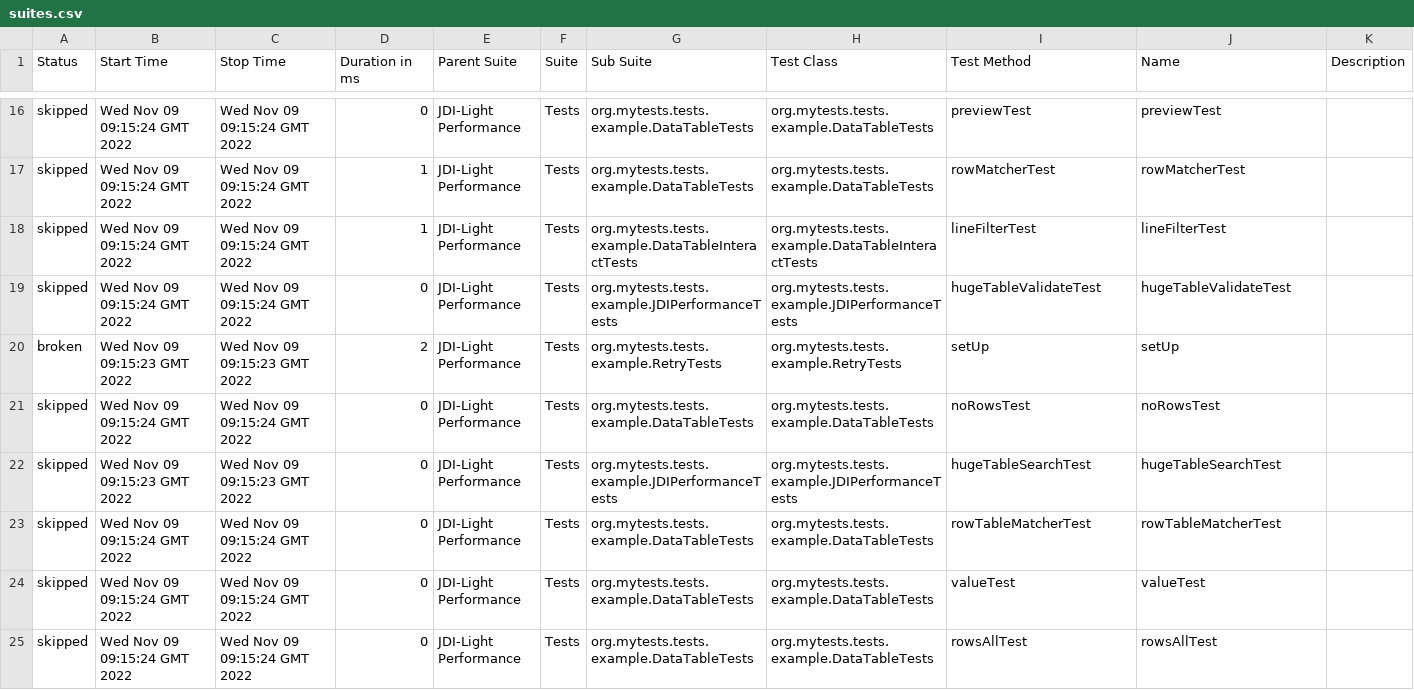
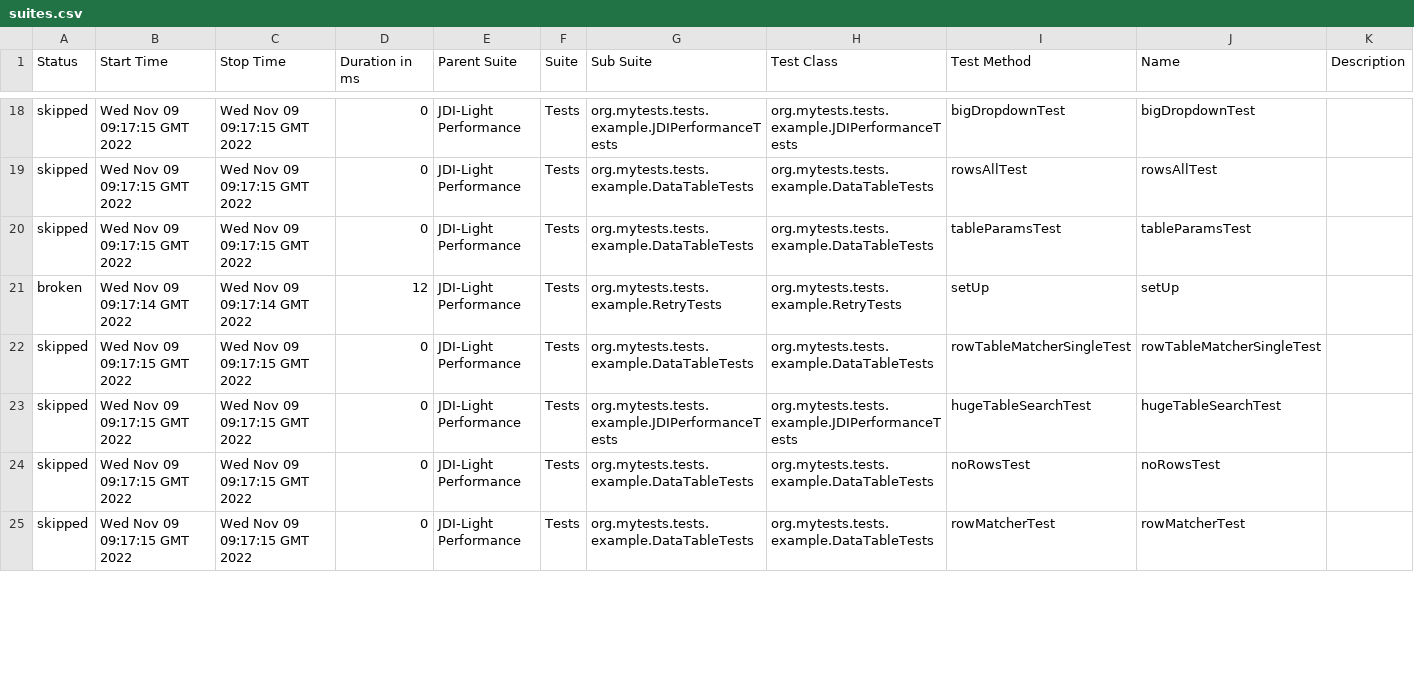
Before and after one commit to jdi-templates/jdi-light-browserstack, a CSV file: 5/data/suites.csv, drawn as a sheet; only a part is shown, gaps mark what is left out; the diff covers the shown part only.

```diff
--- a/5/data/suites.csv
+++ b/5/data/suites.csv
@@ -16,10 +18,8 @@
-"skipped","Wed Nov 09 09:15:24 GMT 2022","Wed Nov 09 09:15:24 GMT 2022","0","JDI-Light Performance","Tests","org.mytests.tests.example.DataTableTests","org.mytests.tests.example.DataTableTests","previewTest","previewTest",""
-"skipped","Wed Nov 09 09:15:24 GMT 2022","Wed Nov 09 09:15:24 GMT 2022","1","JDI-Light Performance","Tests","org.mytests.tests.example.DataTableTests","org.mytests.tests.example.DataTableTests","rowMatcherTest","rowMatcherTest",""
-"skipped","Wed Nov 09 09:15:24 GMT 2022","Wed Nov 09 09:15:24 GMT 2022","1","JDI-Light Performance","Tests","org.mytests.tests.example.DataTableInteractTests","org.mytests.tests.example.DataTableInteractTests","lineFilterTest","lineFilterTest",""
-"skipped","Wed Nov 09 09:15:24 GMT 2022","Wed Nov 09 09:15:24 GMT 2022","0","JDI-Light Performance","Tests","org.mytests.tests.example.JDIPerformanceTests","org.mytests.tests.example.JDIPerformanceTests","hugeTableValidateTest","hugeTableValidateTest",""
-"broken","Wed Nov 09 09:15:23 GMT 2022","Wed Nov 09 09:15:23 GMT 2022","2","JDI-Light Performance","Tests","org.mytests.tests.example.RetryTests","org.mytests.tests.example.RetryTests","setUp","setUp",""
-"skipped","Wed Nov 09 09:15:24 GMT 2022","Wed Nov 09 09:15:24 GMT 2022","0","JDI-Light Performance","Tests","org.mytests.tests.example.DataTableTests","org.mytests.tests.example.DataTableTests","noRowsTest","noRowsTest",""
-"skipped","Wed Nov 09 09:15:23 GMT 2022","Wed Nov 09 09:15:23 GMT 2022","0","JDI-Light Performance","Tests","org.mytests.tests.example.JDIPerformanceTests","org.mytests.tests.example.JDIPerformanceTests","hugeTableSearchTest","hugeTableSearchTest",""
-"skipped","Wed Nov 09 09:15:24 GMT 2022","Wed Nov 09 09:15:24 GMT 2022","0","JDI-Light Performance","Tests","org.mytests.tests.example.DataTableTests","org.mytests.tests.example.DataTableTests","rowTableMatcherTest","rowTableMatcherTest",""
-"skipped","Wed Nov 09 09:15:24 GMT 2022","Wed Nov 09 09:15:24 GMT 2022","0","JDI-Light Performance","Tests","org.mytests.tests.example.DataTableTests","org.mytests.tests.example.DataTableTests","valueTest","valueTest",""
-"skipped","Wed Nov 09 09:15:24 GMT 2022","Wed Nov 09 09:15:24 GMT 2022","0","JDI-Light Performance","Tests","org.mytests.tests.example.DataTableTests","org.mytests.tests.example.DataTableTests","rowsAllTest","rowsAllTest",""
+"skipped","Wed Nov 09 09:17:15 GMT 2022","Wed Nov 09 09:17:15 GMT 2022","0","JDI-Light Performance","Tests","org.mytests.tests.example.JDIPerformanceTests","org.mytests.tests.example.JDIPerformanceTests","bigDropdownTest","bigDropdownTest",""
+"skipped","Wed Nov 09 09:17:15 GMT 2022","Wed Nov 09 09:17:15 GMT 2022","0","JDI-Light Performance","Tests","org.mytests.tests.example.DataTableTests","org.mytests.tests.example.DataTableTests","rowsAllTest","rowsAllTest",""
+"skipped","Wed Nov 09 09:17:15 GMT 2022","Wed Nov 09 09:17:15 GMT 2022","0","JDI-Light Performance","Tests","org.mytests.tests.example.DataTableTests","org.mytests.tests.example.DataTableTests","tableParamsTest","tableParamsTest",""
+"broken","Wed Nov 09 09:17:14 GMT 2022","Wed Nov 09 09:17:14 GMT 2022","12","JDI-Light Performance","Tests","org.mytests.tests.example.RetryTests","org.mytests.tests.example.RetryTests","setUp","setUp",""
+"skipped","Wed Nov 09 09:17:15 GMT 2022","Wed Nov 09 09:17:15 GMT 2022","0","JDI-Light Performance","Tests","org.mytests.tests.example.DataTableTests","org.mytests.tests.example.DataTableTests","rowTableMatcherSingleTest","rowTableMatcherSingleTest",""
+"skipped","Wed Nov 09 09:17:15 GMT 2022","Wed Nov 09 09:17:15 GMT 2022","0","JDI-Light Performance","Tests","org.mytests.tests.example.JDIPerformanceTests","org.mytests.tests.example.JDIPerformanceTests","hugeTableSearchTest","hugeTableSearchTest",""
+"skipped","Wed Nov 09 09:17:15 GMT 2022","Wed Nov 09 09:17:15 GMT 2022","0","JDI-Light Performance","Tests","org.mytests.tests.example.DataTableTests","org.mytests.tests.example.DataTableTests","noRowsTest","noRowsTest",""
+"skipped","Wed Nov 09 09:17:15 GMT 2022","Wed Nov 09 09:17:15 GMT 2022","0","JDI-Light Performance","Tests","org.mytests.tests.example.DataTableTests","org.mytests.tests.example.DataTableTests","rowMatcherTest","rowMatcherTest",""
```
Also changed, not shown: 2 added rows and 116 edited cells elsewhere in this file, 57 other files.
